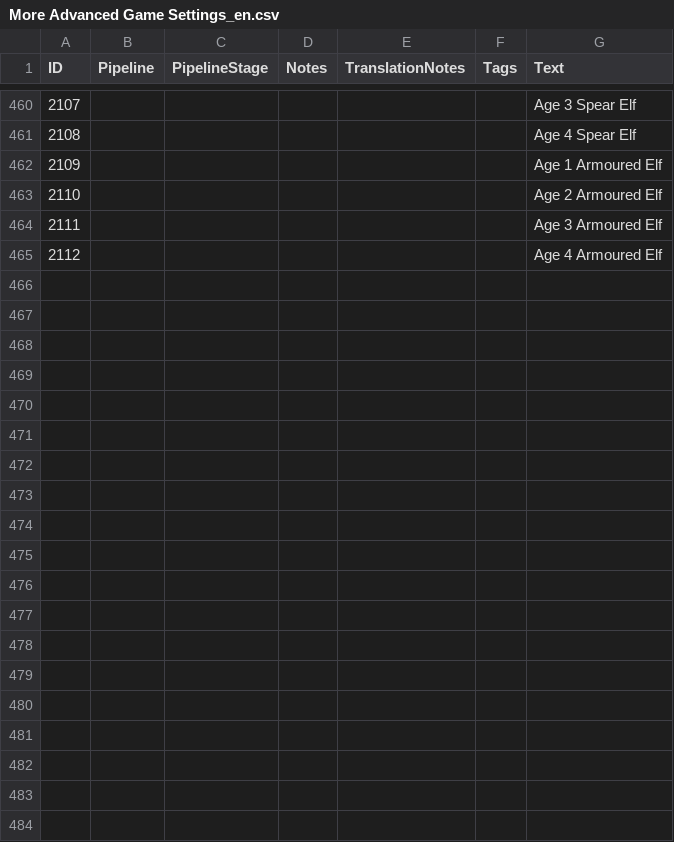
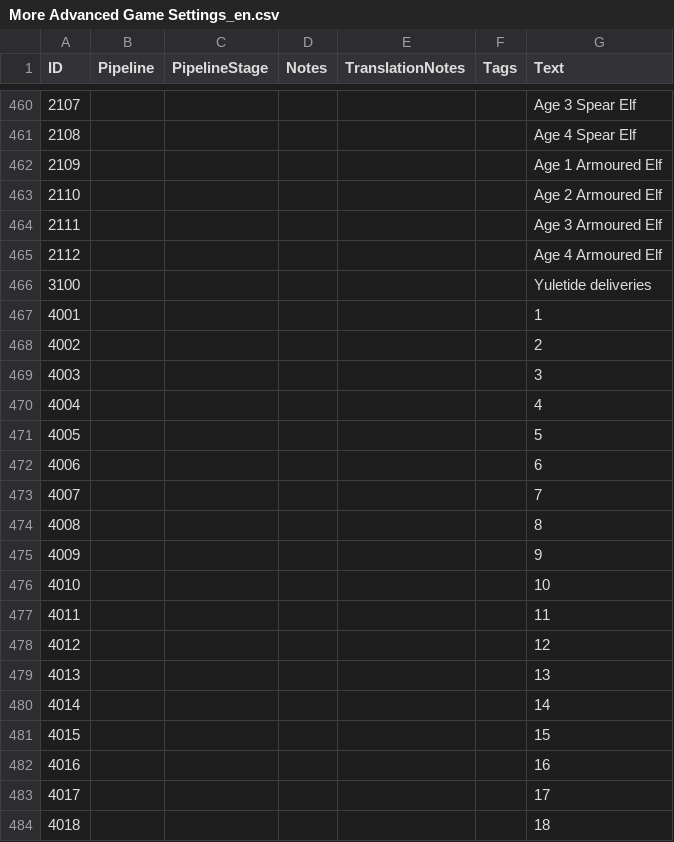
Before and after one commit to TypeDan/Yuletide-Raids, a CSV file: assets/locdb/More Advanced Game Settings_en.csv, drawn as a sheet; only a part is shown, gaps mark what is left out; the diff covers the shown part only; the diff names each change by its address in the sheet, - before the commit and + after, or states it on an @@ line.

Commit message:
Configure Yuletide deliveries, token bonuses and individual gold transfers

```diff
--- a/assets/locdb/More Advanced Game Settings_en.csv
+++ b/assets/locdb/More Advanced Game Settings_en.csv
+row 466: 3100 |  |  |  |  |  | Yuletide deliveries
+row 467: 4001 |  |  |  |  |  | 1
+row 468: 4002 |  |  |  |  |  | 2
+row 469: 4003 |  |  |  |  |  | 3
+row 470: 4004 |  |  |  |  |  | 4
+row 471: 4005 |  |  |  |  |  | 5
+row 472: 4006 |  |  |  |  |  | 6
+row 473: 4007 |  |  |  |  |  | 7
+row 474: 4008 |  |  |  |  |  | 8
+row 475: 4009 |  |  |  |  |  | 9
+row 476: 4010 |  |  |  |  |  | 10
+row 477: 4011 |  |  |  |  |  | 11
+row 478: 4012 |  |  |  |  |  | 12
+row 479: 4013 |  |  |  |  |  | 13
+row 480: 4014 |  |  |  |  |  | 14
+row 481: 4015 |  |  |  |  |  | 15
+row 482: 4016 |  |  |  |  |  | 16
+row 483: 4017 |  |  |  |  |  | 17
+row 484: 4018 |  |  |  |  |  | 18
```
Also changed, not shown: 52 added rows and 6 edited cells elsewhere in this file, assets/locdb/More Advanced Game Settings_cs.csv, assets/locdb/More Advanced Game Settings_fr.csv, 20 other files.
